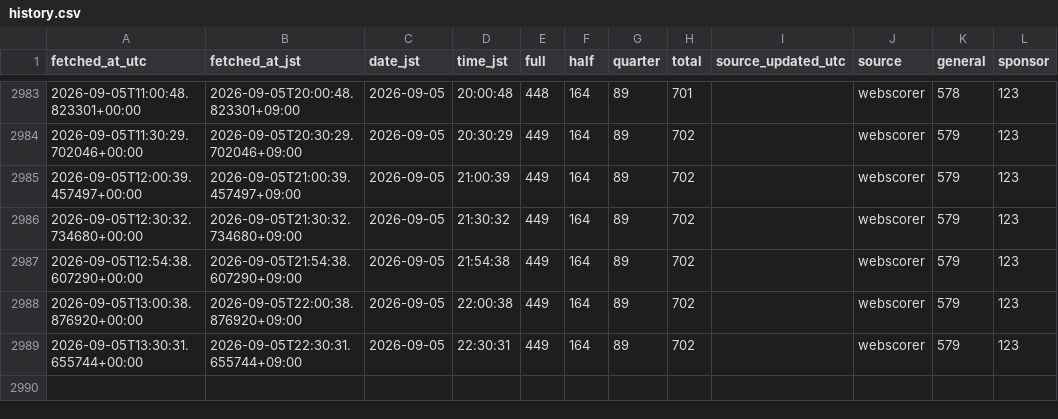
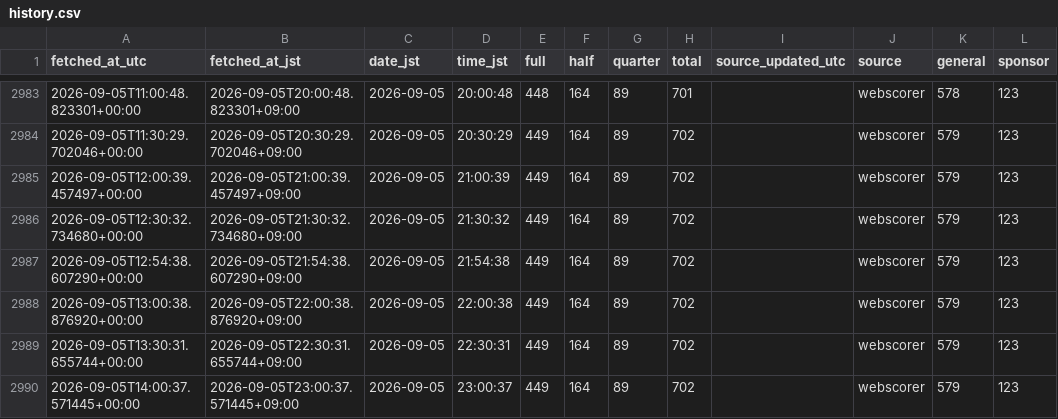
Before and after one commit to CharlesIVG/TY2026REGDASHBOARD, a CSV file: data/history.csv, drawn as a sheet; only a part is shown, gaps mark what is left out.

```diff
--- a/data/history.csv
+++ b/data/history.csv
@@ -2989 +2989,2 @@ fetched_at_utc,fetched_at_jst,date_jst,time_jst,full,half,quarter,total,source_u
 2026-09-05T13:30:31.655744+00:00,2026-09-05T22:30:31.655744+09:00,2026-09-05,22:30:31,449,164,89,702,,webscorer,579,123
+2026-09-05T14:00:37.571445+00:00,2026-09-05T23:00:37.571445+09:00,2026-09-05,23:00:37,449,164,89,702,,webscorer,579,123
```
Also changed, not shown: 4 other files.
